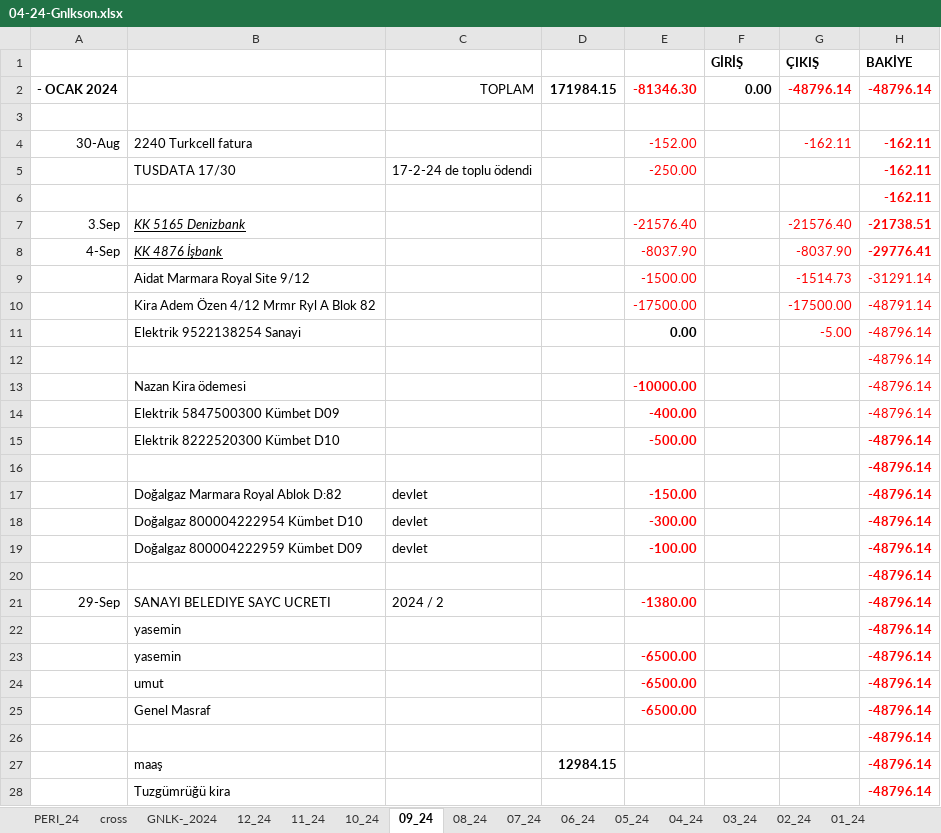
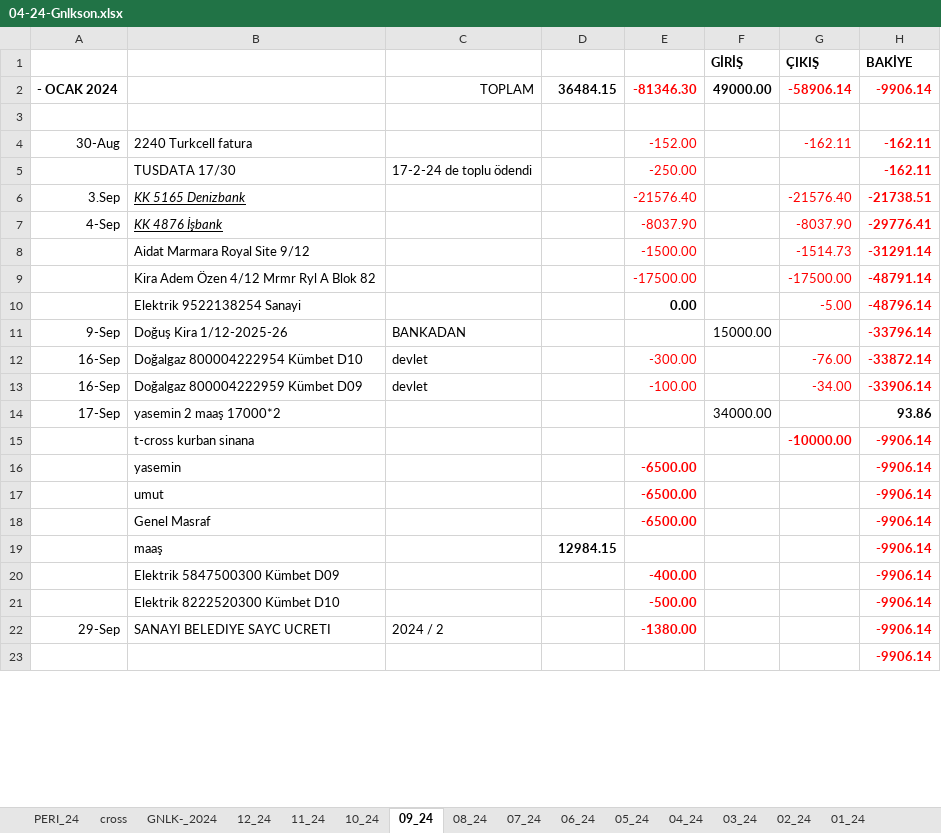
Before and after one commit to roboturx/tdy, an Excel workbook: 04-24-Gnlkson.xlsx, sheet 09_24, drawn as a sheet; only a part is shown; values as stored, in another font and other column widths than the file's, no borders; removed rows and columns are numbered as before the commit, all else as after; the diff covers the shown part only; the diff names each change by its address in the sheet, - before the commit and + after, or states it on an @@ line.

```diff
--- a/04-24-Gnlkson.xlsx (sheet 09_24)
+++ b/04-24-Gnlkson.xlsx (sheet 09_24)
-D2: 171984.15
+D2: 36484.15
-F2 (GİRİŞ): 0.00
+F2 (GİRİŞ): 49000.00
-G2 (ÇIKIŞ): -48796.14
+G2 (ÇIKIŞ): -58906.14
-H2 (BAKİYE): -48796.14
+H2 (BAKİYE): -9906.14
-row 6:  |  |  |  |  |  |  | -162.11
-H8:H10 bold: off
+H8:H10 bold: on
-row 12:  |  |  |  |  |  |  | -48796.14
-row 13:  | Nazan Kira ödemesi |  |  | -10000.00 |  |  | -48796.14
+row 11: 9-Sep | Doğuş Kira 1/12-2025-26 | BANKADAN |  |  | 15000.00 |  | -33796.14
+row 12: 16-Sep | Doğalgaz 800004222954 Kümbet D10 | devlet |  | -300.00 |  | -76.00 | -33872.14
+row 13: 16-Sep | Doğalgaz 800004222959 Kümbet D09 | devlet |  | -100.00 |  | -34.00 | -33906.14
+row 14: 17-Sep | yasemin 2 maaş 17000*2 |  |  |  | 34000.00 |  | 93.86
+row 15:  | t-cross kurban sinana |  |  |  |  | -10000.00 | -9906.14
+row 16:  | yasemin |  |  | -6500.00 |  |  | -9906.14
+row 17:  | umut |  |  | -6500.00 |  |  | -9906.14
+row 18:  | Genel Masraf |  |  | -6500.00 |  |  | -9906.14
+row 19:  | maaş |  | 12984.15 |  |  |  | -9906.14
-H20:H21 (BAKİYE): -48796.14
+H20:H21 (BAKİYE): -9906.14
-H20 bold: off
+H20 bold: on
-row 16:  |  |  |  |  |  |  | -48796.14
-row 17:  | Doğalgaz Marmara Royal Ablok D:82 | devlet |  | -150.00 |  |  | -48796.14
-row 18:  | Doğalgaz 800004222954 Kümbet D10 | devlet |  | -300.00 |  |  | -48796.14
-row 19:  | Doğalgaz 800004222959 Kümbet D09 | devlet |  | -100.00 |  |  | -48796.14
-row 20:  |  |  |  |  |  |  | -48796.14
-H22 (BAKİYE): -48796.14
+H22 (BAKİYE): -9906.14
-row 22:  | yasemin |  |  |  |  |  | -48796.14
-row 23:  | yasemin |  |  | -6500.00 |  |  | -48796.14
-row 24:  | umut |  |  | -6500.00 |  |  | -48796.14
-row 25:  | Genel Masraf |  |  | -6500.00 |  |  | -48796.14
-H23 (BAKİYE): -48796.14
+H23 (BAKİYE): -9906.14
-row 27:  | maaş |  | 12984.15 |  |  |  | -48796.14
-row 28:  | Tuzgümrüğü kira |  |  |  |  |  | -48796.14
```
Also changed, not shown: 3 added rows, 8 removed rows and 3 edited cells elsewhere in this sheet, sheet GNLK-_2024, sheet PERI_24, formulas that keep their value, 02-24-sny.xlsx, 4 other files.
